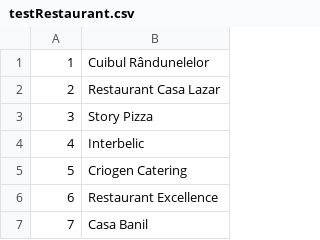
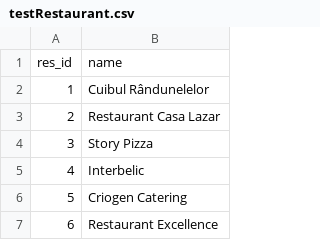
Before and after one commit to iuli28/Proiect_SAC, a CSV file: demo/src/main/resources/static/testRestaurant.csv, drawn as a sheet; only a part is shown; the shorter side is filled out with more unchanged rows.

Commit message:
Update testRestaurant.csv

```diff
--- a/demo/src/main/resources/static/testRestaurant.csv
+++ b/demo/src/main/resources/static/testRestaurant.csv
@@ -1 +1,2 @@
+res_id,name
 1,Cuibul Rândunelelor
```
